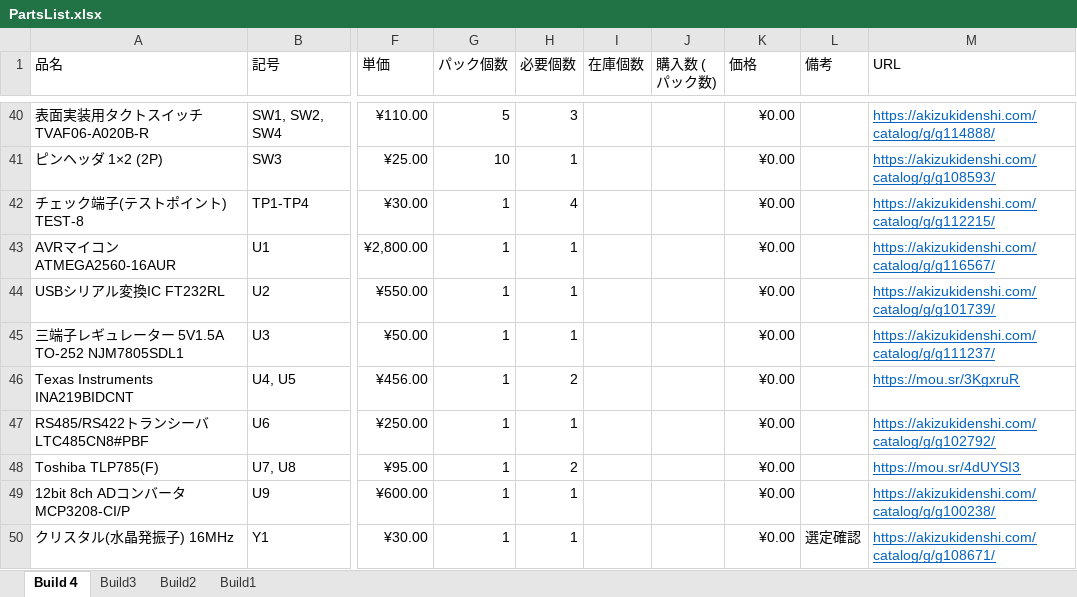
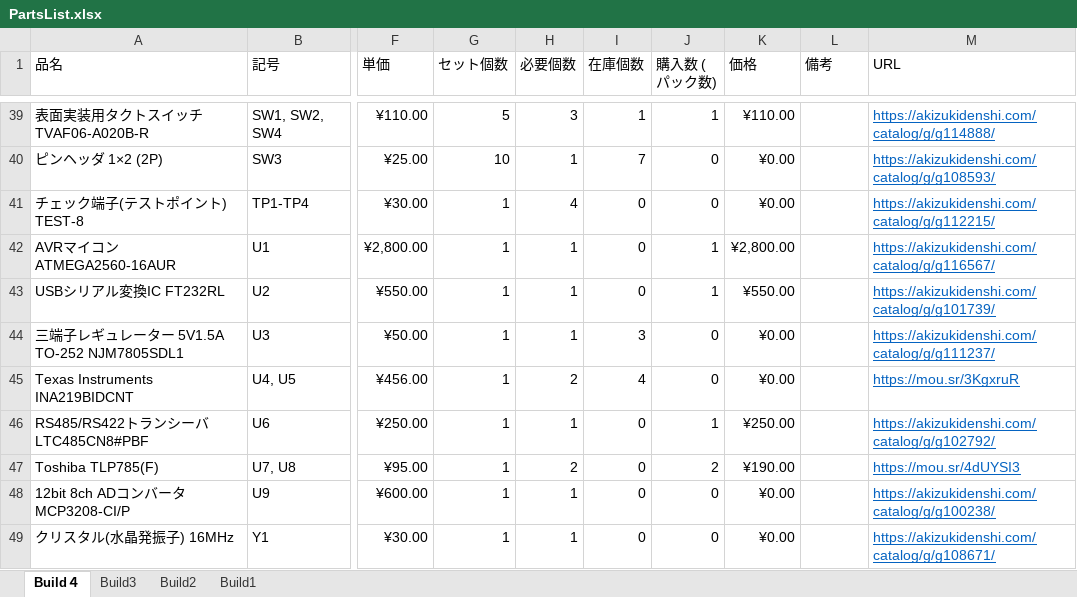
Before and after one commit to tokai-student-rocket-project/Gen6-GSE-Elec, an Excel workbook: Documents/Development/PartsList.xlsx, sheet Build４, drawn as a sheet; only a part is shown, gaps mark what is left out; values as stored, in another font and other column widths than the file's, no borders; conditional formats not drawn; addresses are those after the commit; the diff covers the shown part only; the diff names each change by its address in the sheet, - before the commit and + after, or states it on an @@ line.

```diff
--- a/Documents/Development/PartsList.xlsx (sheet Build４)
+++ b/Documents/Development/PartsList.xlsx (sheet Build４)
-G1: パック個数
+G1: セット個数
-I39 (在庫個数): (empty)
+I39 (在庫個数): 1
-J39 (購入数 (パック数)): (empty)
+J39 (購入数 (パック数)): 1
-K39 (価格): ¥0.00
+K39 (価格): ¥110.00
-I40 (在庫個数): (empty)
+I40 (在庫個数): 7
-J40:J41 (購入数 (パック数)): (empty)
+J40:J41 (購入数 (パック数)): 0
-I41:I43 (在庫個数): (empty)
+I41:I43 (在庫個数): 0
-J42:J43 (購入数 (パック数)): (empty)
+J42:J43 (購入数 (パック数)): 1
-K42 (価格): ¥0.00
+K42 (価格): ¥2,800.00
-K43 (価格): ¥0.00
+K43 (価格): ¥550.00
-I44 (在庫個数): (empty)
+I44 (在庫個数): 3
-J44:J45 (購入数 (パック数)): (empty)
+J44:J45 (購入数 (パック数)): 0
-I45 (在庫個数): (empty)
+I45 (在庫個数): 4
-I46:I49 (在庫個数): (empty)
+I46:I49 (在庫個数): 0
-J46 (購入数 (パック数)): (empty)
+J46 (購入数 (パック数)): 1
-K46 (価格): ¥0.00
+K46 (価格): ¥250.00
-J47 (購入数 (パック数)): (empty)
+J47 (購入数 (パック数)): 2
-K47 (価格): ¥0.00
+K47 (価格): ¥190.00
-J48:J49 (購入数 (パック数)): (empty)
+J48:J49 (購入数 (パック数)): 0
-L49 (備考): 選定確認
+L49 (備考): (empty)
```
Also changed, not shown: 1 removed row and 104 edited cells elsewhere in this sheet, formulas that keep their value, 7 other files.
